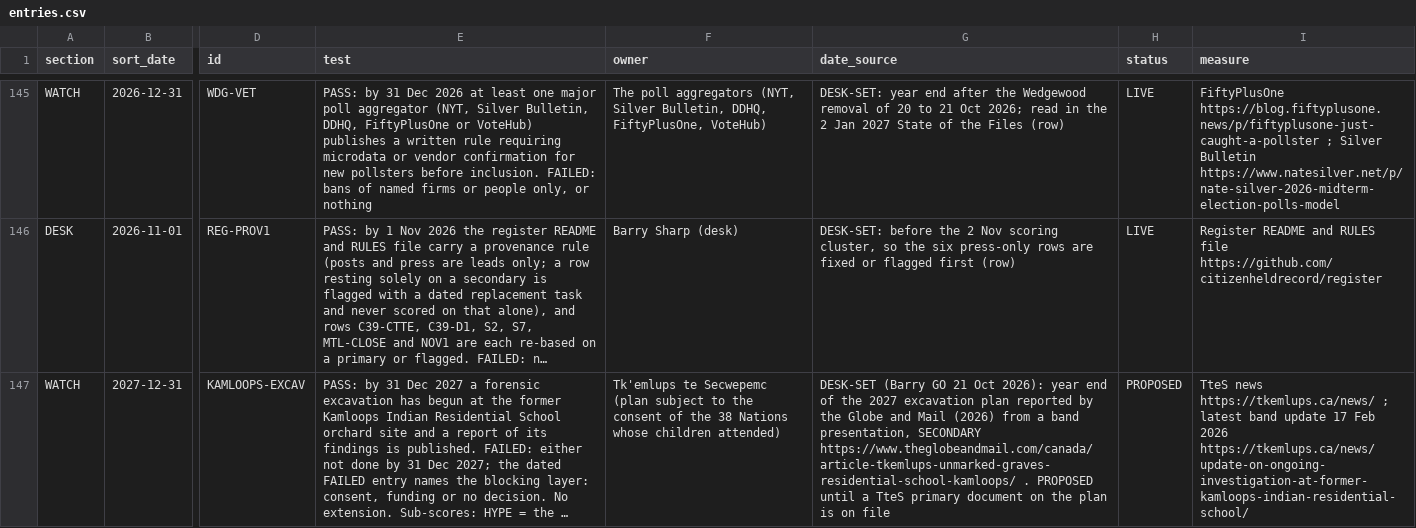
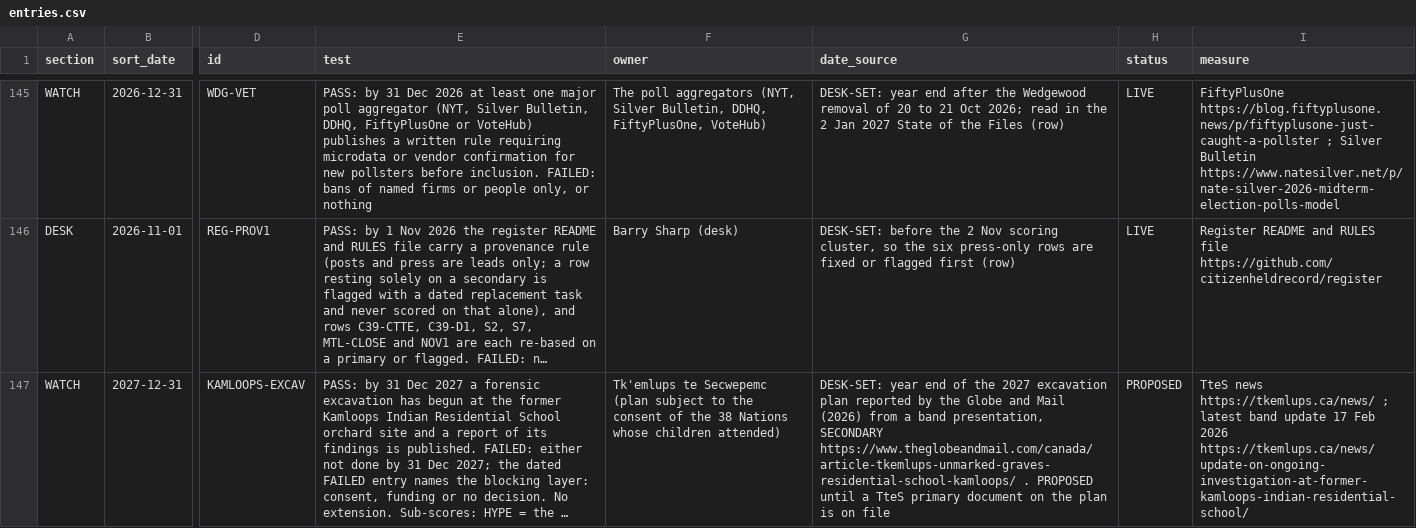
Before and after one commit to Citizenheldrecord/register, a CSV file: data/entries.csv, drawn as a sheet; only a part is shown, gaps mark what is left out; long unchanged cells end in …; the diff covers the shown part only; the diff names each change by its address in the sheet, - before the commit and + after, or states it on an @@ line.

```diff
--- a/data/entries.csv
+++ b/data/entries.csv
-G147 (date_source): DESK-SET (Barry GO 21 Oct 2026): year end…
+G147 (date_source): DESK-SET: year end…
```
Also changed, not shown: 4 edited cells elsewhere in this file, 1 other file.
